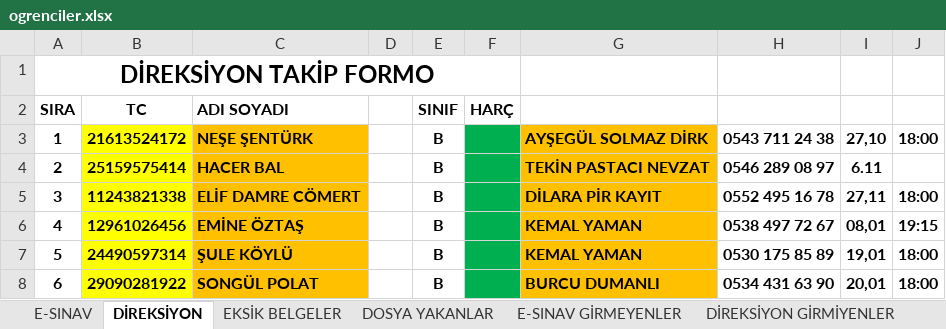
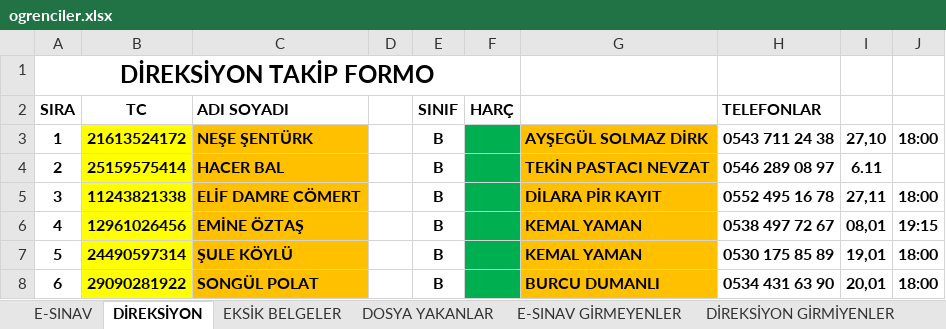
Before and after one commit to EsadCetin/surucu-kursu-app, an Excel workbook: excel/ogrenciler.xlsx, sheet DİREKSİYON, drawn as a sheet; only a part is shown; values as stored, in another font and other column widths than the file's, no borders; the diff names each change by its address in the sheet, - before the commit and + after, or states it on an @@ line.

```diff
--- a/excel/ogrenciler.xlsx (sheet DİREKSİYON)
+++ b/excel/ogrenciler.xlsx (sheet DİREKSİYON)
-H2: (empty)
+H2: TELEFONLAR
```
Also changed, not shown: 3 other files.
